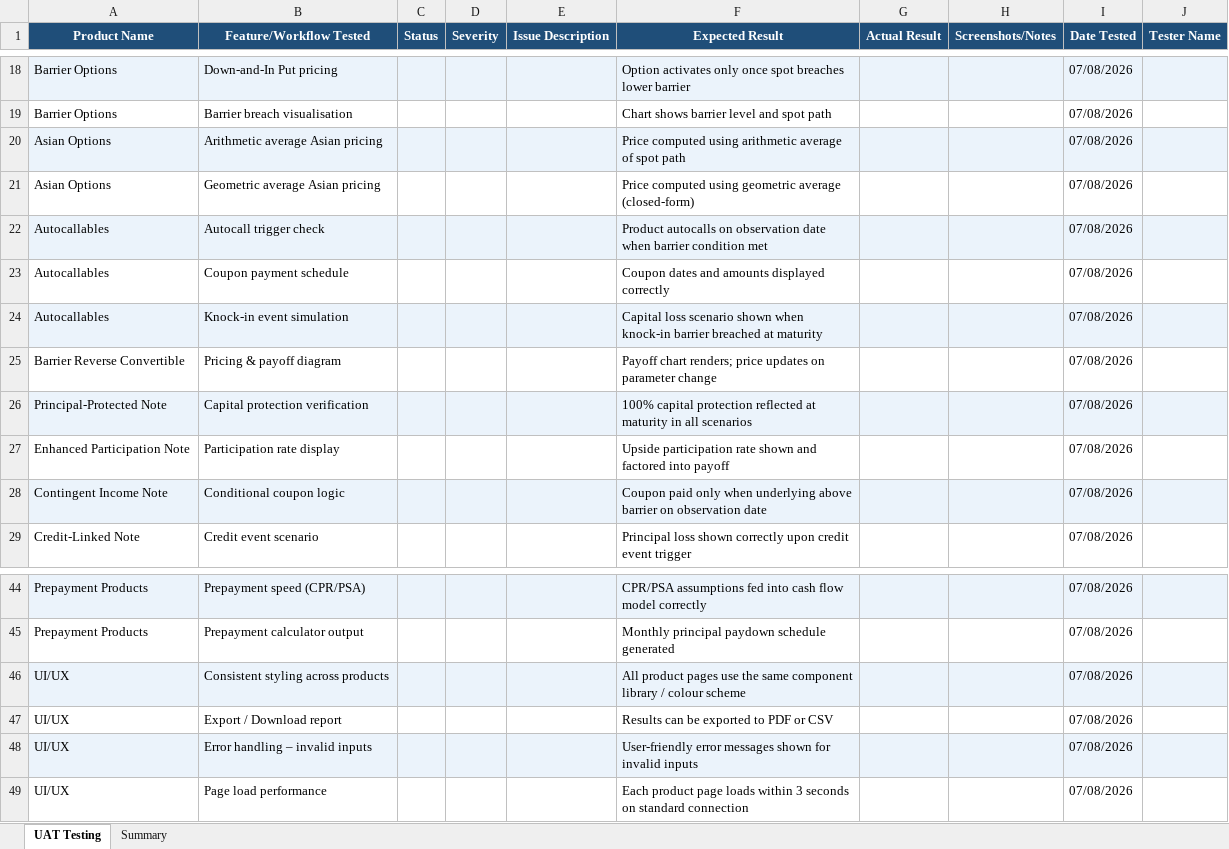
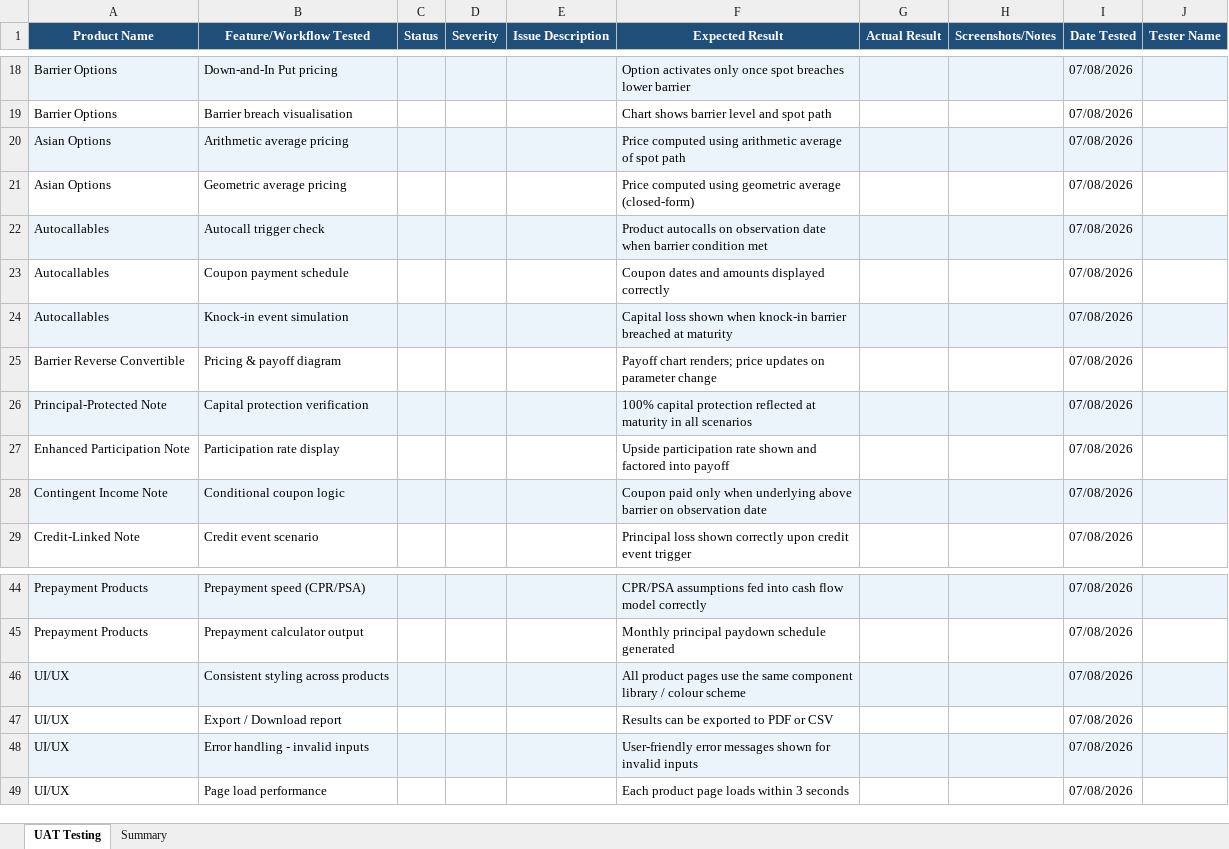
Before and after one commit to derivapro/derivapro-v1, an Excel workbook: UAT_Tracker_Simple.xlsx, sheet UAT Testing, drawn as a sheet; only a part is shown, gaps mark what is left out; values as stored, in another font and other column widths than the file's, no borders; the diff covers the shown part only; the diff names each change by its address in the sheet, - before the commit and + after, or states it on an @@ line.

```diff
--- a/UAT_Tracker_Simple.xlsx (sheet UAT Testing)
+++ b/UAT_Tracker_Simple.xlsx (sheet UAT Testing)
-B20 (Feature/Workflow Tested): Arithmetic average Asian pricing
+B20 (Feature/Workflow Tested): Arithmetic average pricing
-B21 (Feature/Workflow Tested): Geometric average Asian pricing
+B21 (Feature/Workflow Tested): Geometric average pricing
-F24 (Expected Result): Capital loss scenario shown when…
+F24 (Expected Result): Capital loss shown when…
-B48 (Feature/Workflow Tested): Error handling – invalid inputs
+B48 (Feature/Workflow Tested): Error handling - invalid inputs
-F49 (Expected Result): …3 seconds on standard connection
+F49 (Expected Result): …3 seconds
```
Also changed, not shown: 14 edited cells elsewhere in this sheet, sheet Summary.
